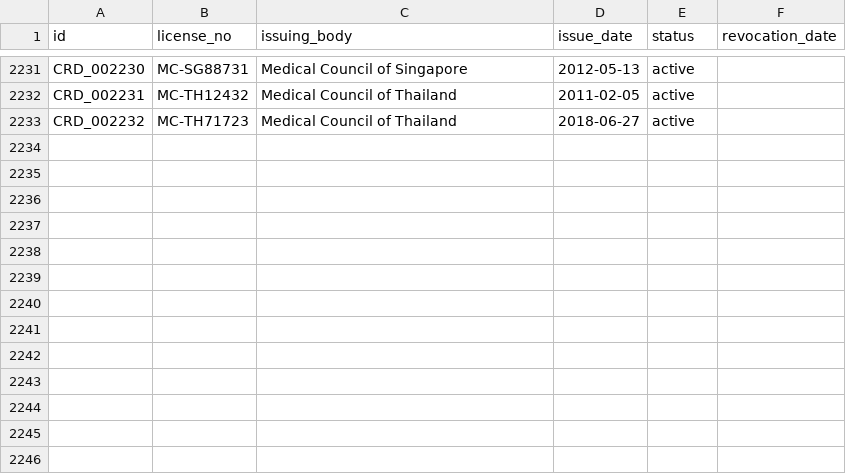
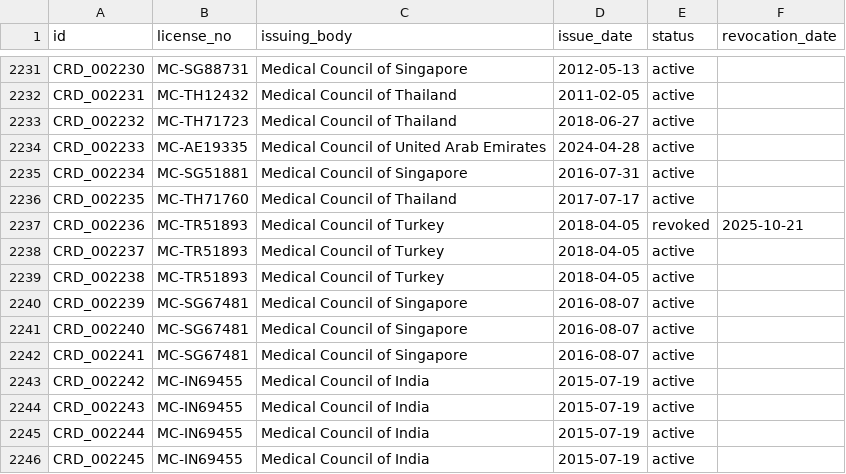
Before and after one commit to Don-Gabriel/medgraph-sentinel, a CSV file: data/csv/credentials.csv, drawn as a sheet; only a part is shown, gaps mark what is left out; the diff names each change by its address in the sheet, - before the commit and + after, or states it on an @@ line.

```diff
--- a/data/csv/credentials.csv
+++ b/data/csv/credentials.csv
+row 2234: CRD_002233 | MC-AE19335 | Medical Council of United Arab Emirates | 2024-04-28 | active
+row 2235: CRD_002234 | MC-SG51881 | Medical Council of Singapore | 2016-07-31 | active
+row 2236: CRD_002235 | MC-TH71760 | Medical Council of Thailand | 2017-07-17 | active
+row 2237: CRD_002236 | MC-TR51893 | Medical Council of Turkey | 2018-04-05 | revoked | 2025-10-21
+row 2238: CRD_002237 | MC-TR51893 | Medical Council of Turkey | 2018-04-05 | active
+row 2239: CRD_002238 | MC-TR51893 | Medical Council of Turkey | 2018-04-05 | active
+row 2240: CRD_002239 | MC-SG67481 | Medical Council of Singapore | 2016-08-07 | active
+row 2241: CRD_002240 | MC-SG67481 | Medical Council of Singapore | 2016-08-07 | active
+row 2242: CRD_002241 | MC-SG67481 | Medical Council of Singapore | 2016-08-07 | active
+row 2243: CRD_002242 | MC-IN69455 | Medical Council of India | 2015-07-19 | active
+row 2244: CRD_002243 | MC-IN69455 | Medical Council of India | 2015-07-19 | active
+row 2245: CRD_002244 | MC-IN69455 | Medical Council of India | 2015-07-19 | active
+row 2246: CRD_002245 | MC-IN69455 | Medical Council of India | 2015-07-19 | active
```
Also changed, not shown: data/csv/doctors.csv, data/csv/payment_accounts.csv, 39 other files.
